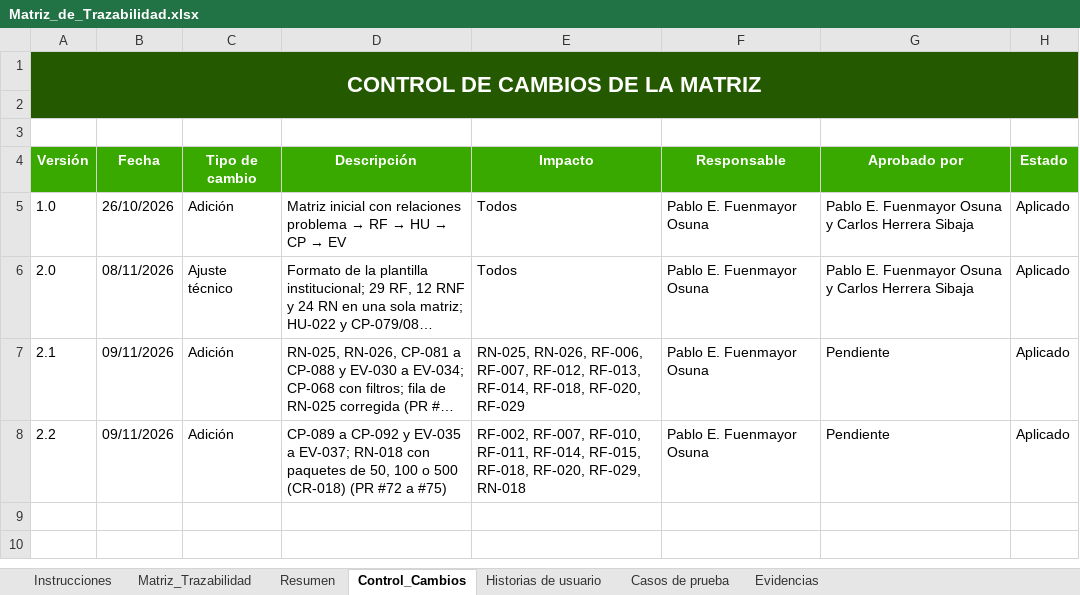
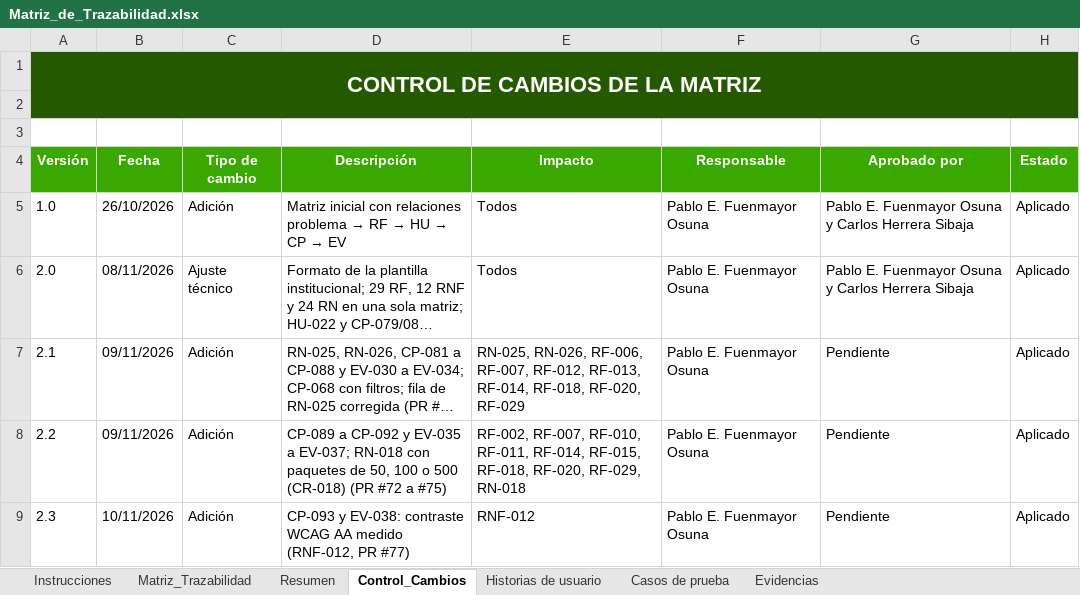
Before and after one commit to Pafuna08/MEVIPLAST-NODEJS, an Excel workbook: docs/Documentacion_Proyecto_ADSO/02_Requisitos/Matriz_de_Trazabilidad.xlsx, sheet Control_Cambios, drawn as a sheet; long unchanged cells end in …; values as stored, in another font and other column widths than the file's, no borders; the diff names each change by its address in the sheet, - before the commit and + after, or states it on an @@ line.

```diff
--- a/docs/Documentacion_Proyecto_ADSO/02_Requisitos/Matriz_de_Trazabilidad.xlsx (sheet Control_Cambios)
+++ b/docs/Documentacion_Proyecto_ADSO/02_Requisitos/Matriz_de_Trazabilidad.xlsx (sheet Control_Cambios)
+row 9: 2.3 | 10/11/2026 | Adición | CP-093 y EV-038: contraste WCAG AA medido (RNF-012, PR #77) | RNF-012 | Pablo E. Fuenmayor Osuna | Pendiente | Aplicado
```
Also changed, not shown: sheet Evidencias, sheet Casos de prueba, sheet Matriz_Trazabilidad, docs/Documentacion_Proyecto_ADSO/00_Gobierno_Documental/Indice_Maestro.xlsx, docs/Documentacion_Proyecto_ADSO/07_Evaluacion/Lista_de_Chequeo_Final.xlsx, 35 other files.
